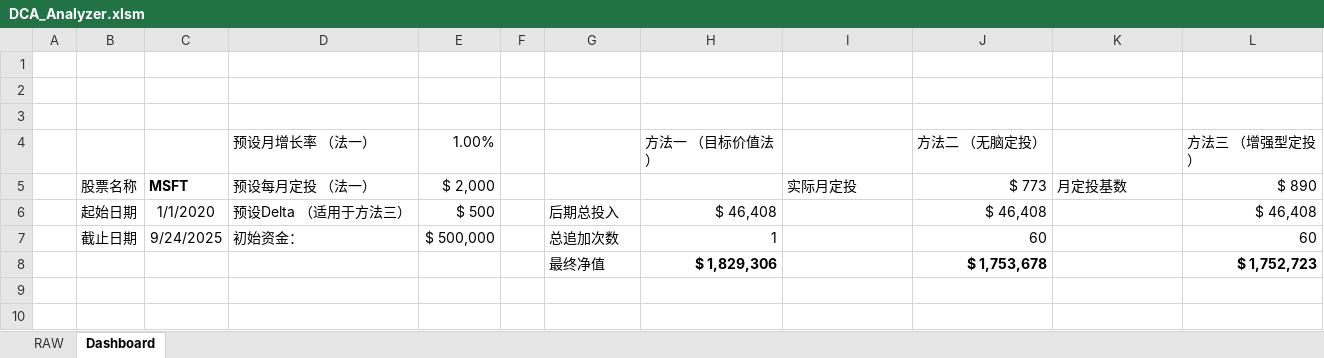
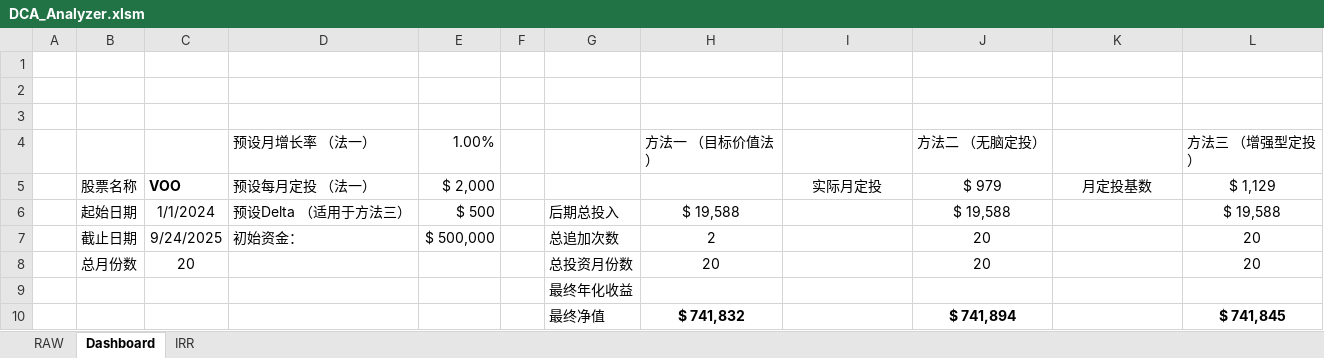
Before and after one commit to fudanjx/search, an Excel workbook: DCA_Analyzer.xlsm, sheet Dashboard, drawn as a sheet; values as stored, in another font and other column widths than the file's, no borders; charts and pictures not drawn; removed rows and columns are numbered as before the commit, all else as after; the diff names each change by its address in the sheet, - before the commit and + after, or states it on an @@ line.

```diff
--- a/DCA_Analyzer.xlsm (sheet Dashboard)
+++ b/DCA_Analyzer.xlsm (sheet Dashboard)
+sheet tab: IRR
-C5: MSFT
+C5: VOO
-I5 alignment: left
+I5 alignment: center
-J5 (方法二 （无脑定投）): $ 773
+J5 (方法二 （无脑定投）): $ 979
-J5:J7 alignment: right
+J5:J7 alignment: center
-K5 alignment: left
+K5 alignment: center
-L5 (方法三 （增强型定投）): $ 890
+L5 (方法三 （增强型定投）): $ 1,129
-L5:L7 alignment: right
+L5:L7 alignment: center
-C6: 1/1/2020
+C6: 1/1/2024
-H6 (方法一 （目标价值法）): $ 46,408
+H6 (方法一 （目标价值法）): $ 19,588
-H6:H7 alignment: right
+H6:H7 alignment: center
-J6 (方法二 （无脑定投）): $ 46,408
+J6 (方法二 （无脑定投）): $ 19,588
-L6 (方法三 （增强型定投）): $ 46,408
+L6 (方法三 （增强型定投）): $ 19,588
-H7 (方法一 （目标价值法）): 1
+H7 (方法一 （目标价值法）): 2
-J7 (方法二 （无脑定投）): 60
+J7 (方法二 （无脑定投）): 20
-L7 (方法三 （增强型定投）): 60
+L7 (方法三 （增强型定投）): 20
-row 8:  |  |  |  |  |  | 最终净值 | $ 1,829,306 |  | $ 1,753,678 |  | $ 1,752,723
+row 8:  | 总月份数 | 20 |  |  |  | 总投资月份数 | 20 |  | 20 |  | 20
+row 9:  |  |  |  |  |  | 最终年化收益
+row 10:  |  |  |  |  |  | 最终净值 | $ 741,832 |  | $ 741,894 |  | $ 741,845
```
Also changed, not shown: sheet RAW, formulas that keep their value, charts or pictures.
